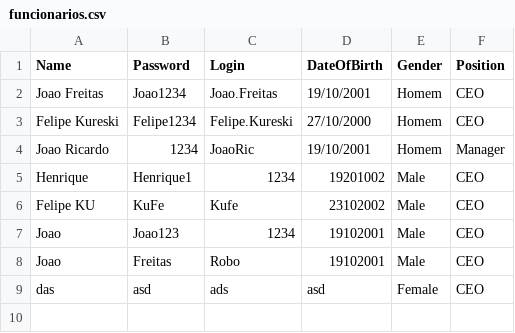
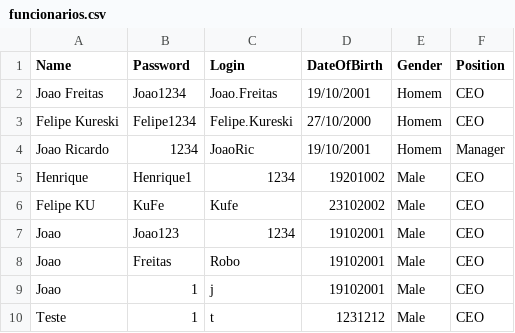
Before and after one commit to joaoson/POOProject, a CSV file: src/application/funcionarios.csv, drawn as a sheet.

```diff
--- a/src/application/funcionarios.csv
+++ b/src/application/funcionarios.csv
@@ -8,2 +8,3 @@ Joao,Joao123,1234,19102001,Male,CEO
 Joao,Freitas,Robo,19102001,Male,CEO
-das,asd,ads,asd,Female,CEO
+Joao,1,j,19102001,Male,CEO
+Teste,1,t,1231212,Male,CEO
```
Also changed, not shown: 4 other files.
